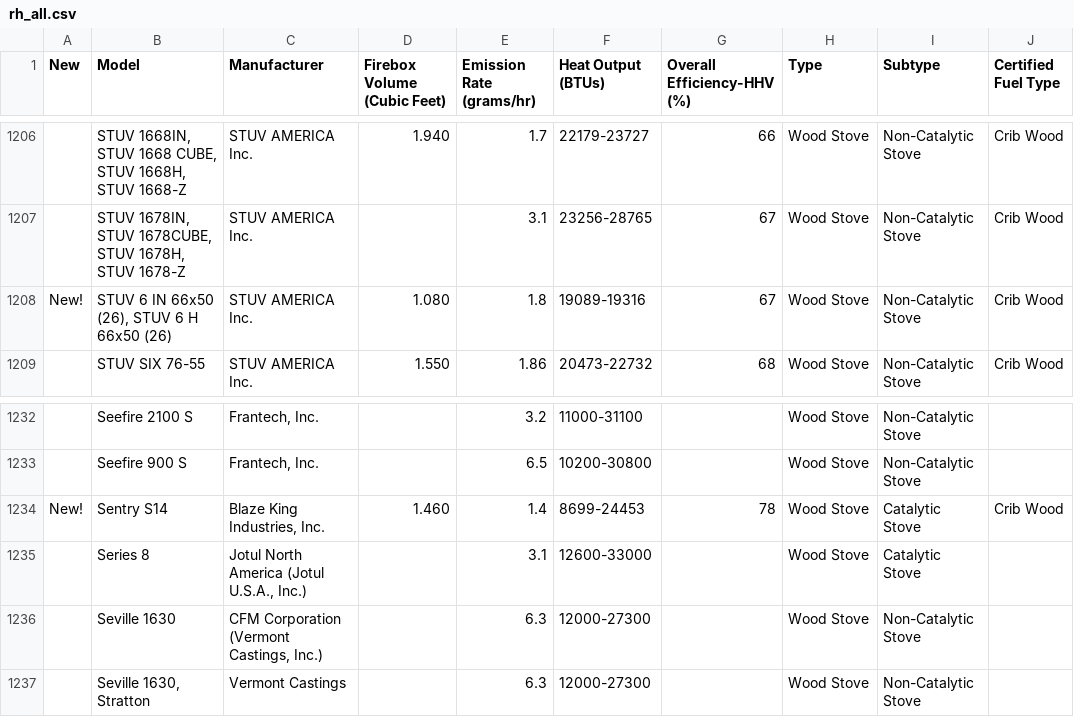
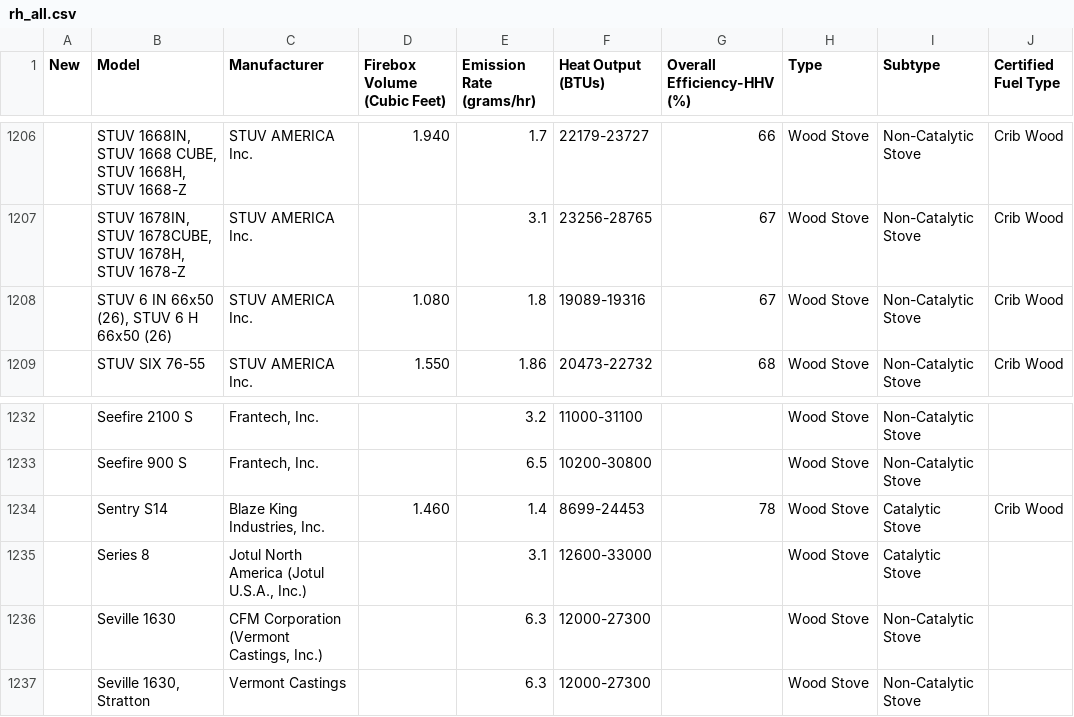
Before and after one commit to jvlachos122/stoveratings, a CSV file: data/raw/rh_all.csv, drawn as a sheet; only a part is shown, gaps mark what is left out; the diff covers the shown part only; the diff names each change by its address in the sheet, - before the commit and + after, or states it on an @@ line.

```diff
--- a/data/raw/rh_all.csv
+++ b/data/raw/rh_all.csv
-A1208 (New): New!
+A1208 (New): (empty)
-A1234 (New): New!
+A1234 (New): (empty)
```
Also changed, not shown: 5 edited cells elsewhere in this file, data/raw/rh_inprod.csv, 22 other files.
